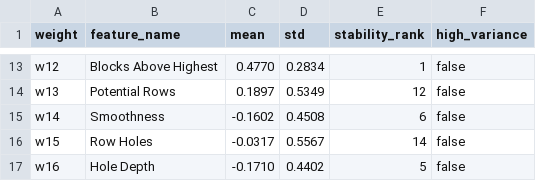
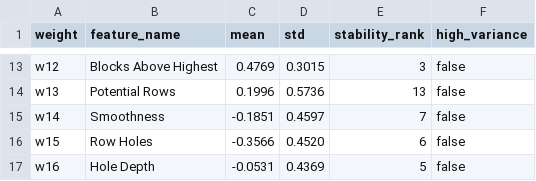
Before and after one commit to Andrea-Tomatis/Harmonomino, a CSV file: report/data/weight_stats.csv, drawn as a sheet; only a part is shown, gaps mark what is left out; the diff covers the shown part only; the diff names each change by its address in the sheet, - before the commit and + after, or states it on an @@ line.

```diff
--- a/report/data/weight_stats.csv
+++ b/report/data/weight_stats.csv
-C13 (mean): 0.4770
+C13 (mean): 0.4769
-D13 (std): 0.2834
+D13 (std): 0.3015
-E13 (stability_rank): 1
+E13 (stability_rank): 3
-C14 (mean): 0.1897
+C14 (mean): 0.1996
-D14 (std): 0.5349
+D14 (std): 0.5736
-E14 (stability_rank): 12
+E14 (stability_rank): 13
-C15 (mean): -0.1602
+C15 (mean): -0.1851
-D15 (std): 0.4508
+D15 (std): 0.4597
-E15 (stability_rank): 6
+E15 (stability_rank): 7
-C16 (mean): -0.0317
+C16 (mean): -0.3566
-D16 (std): 0.5567
+D16 (std): 0.4520
-E16 (stability_rank): 14
+E16 (stability_rank): 6
-C17 (mean): -0.1710
+C17 (mean): -0.0531
-D17 (std): 0.4402
+D17 (std): 0.4369
```
Also changed, not shown: 32 edited cells elsewhere in this file, 17 other files.
